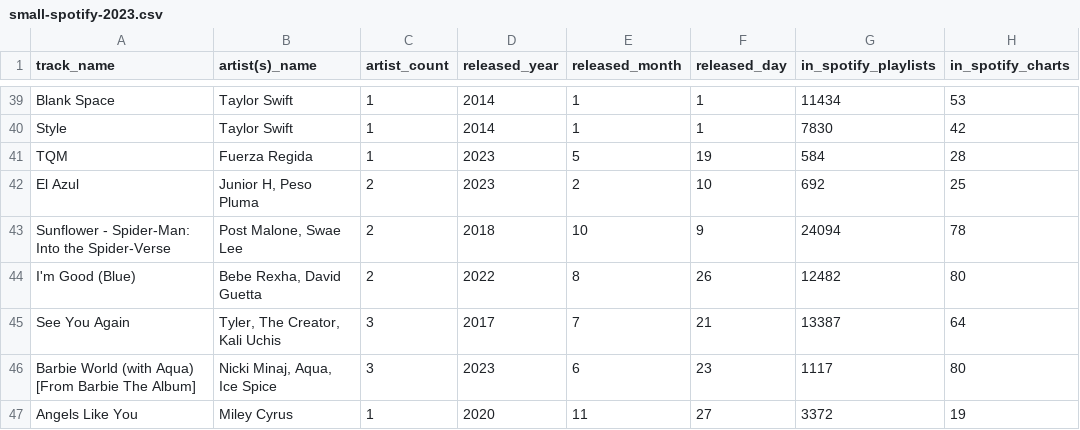
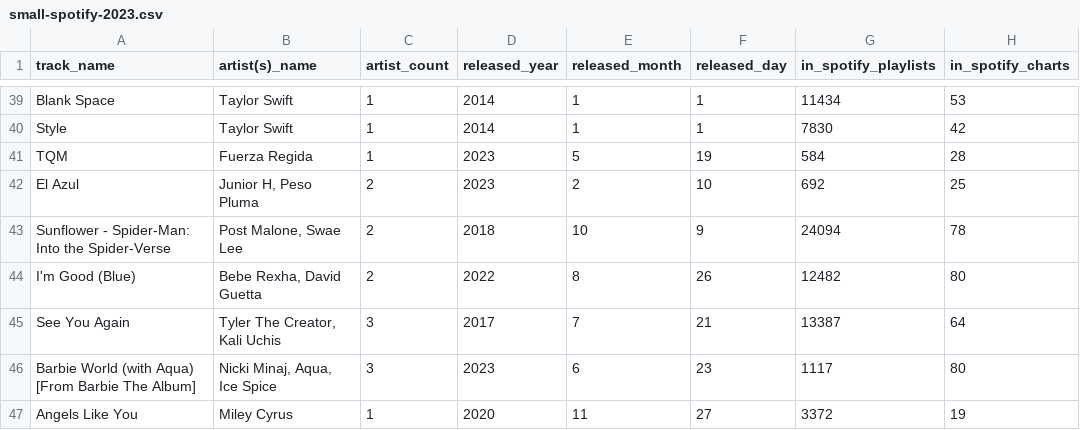
Before and after one commit to GhostWalker562/css475-music-library, a CSV file: scripts/seed/small-spotify-2023.csv, drawn as a sheet; only a part is shown, gaps mark what is left out; the diff names each change by its address in the sheet, - before the commit and + after, or states it on an @@ line.

Commit message:
feat: Add artist image url to dataset

```diff
--- a/scripts/seed/small-spotify-2023.csv
+++ b/scripts/seed/small-spotify-2023.csv
-B45 (artist(s)_name): Tyler, The Creator, Kali Uchis
+B45 (artist(s)_name): Tyler The Creator, Kali Uchis
```
Also changed, not shown: scripts/seed/spotify-2023.csv, 6 other files.
